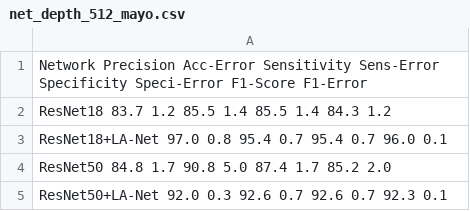
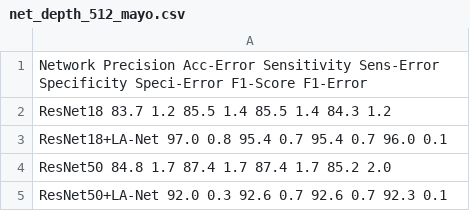
Before and after one commit to comp-imaging-sci/lanet-bus, a CSV file: plot/net_depth_512_mayo.csv, drawn as a sheet.

```diff
--- a/plot/net_depth_512_mayo.csv
+++ b/plot/net_depth_512_mayo.csv
@@ -3,3 +3,3 @@ ResNet18 83.7 1.2 85.5 1.4 85.5 1.4 84.3 1.2
 ResNet18+LA-Net 97.0 0.8 95.4 0.7 95.4 0.7 96.0 0.1
-ResNet50 84.8 1.7 90.8 5.0 87.4 1.7 85.2 2.0
+ResNet50 84.8 1.7 87.4 1.7 87.4 1.7 85.2 2.0
 ResNet50+LA-Net 92.0 0.3 92.6 0.7 92.6 0.7 92.3 0.1
```
Also changed, not shown: 7 other files.
